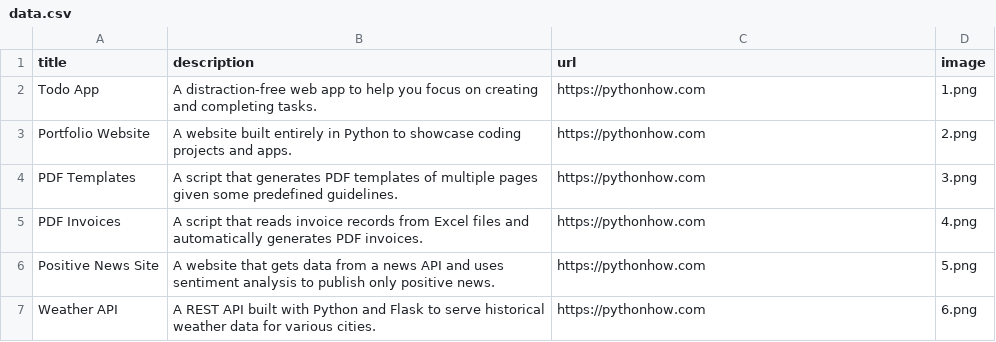
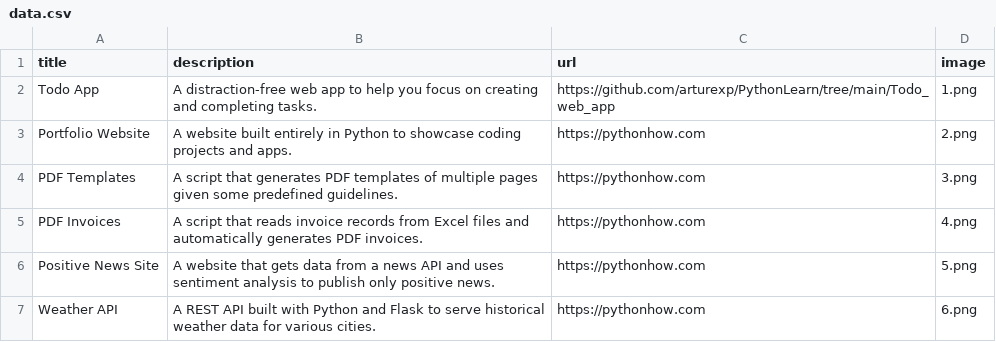
Before and after one commit to arturexp/PythonLearn, a CSV file: Portfolio/data.csv, drawn as a sheet; only a part is shown.

Commit message:
Add apps discription, image and link

```diff
--- a/Portfolio/data.csv
+++ b/Portfolio/data.csv
@@ -1,3 +1,3 @@
 title;description;url;image
-Todo App;A distraction-free web app to help you focus on creating and completing tasks.;https://pythonhow.com;1.png
+Todo App;A distraction-free web app to help you focus on creating and completing tasks.;https://github.com/arturexp/PythonLearn/tree/main/Todo_web_app;1.png
 Portfolio Website;A website built entirely in Python to showcase coding projects and apps.;https://pythonhow.com;2.png
```
Also changed, not shown: 1 other file.
